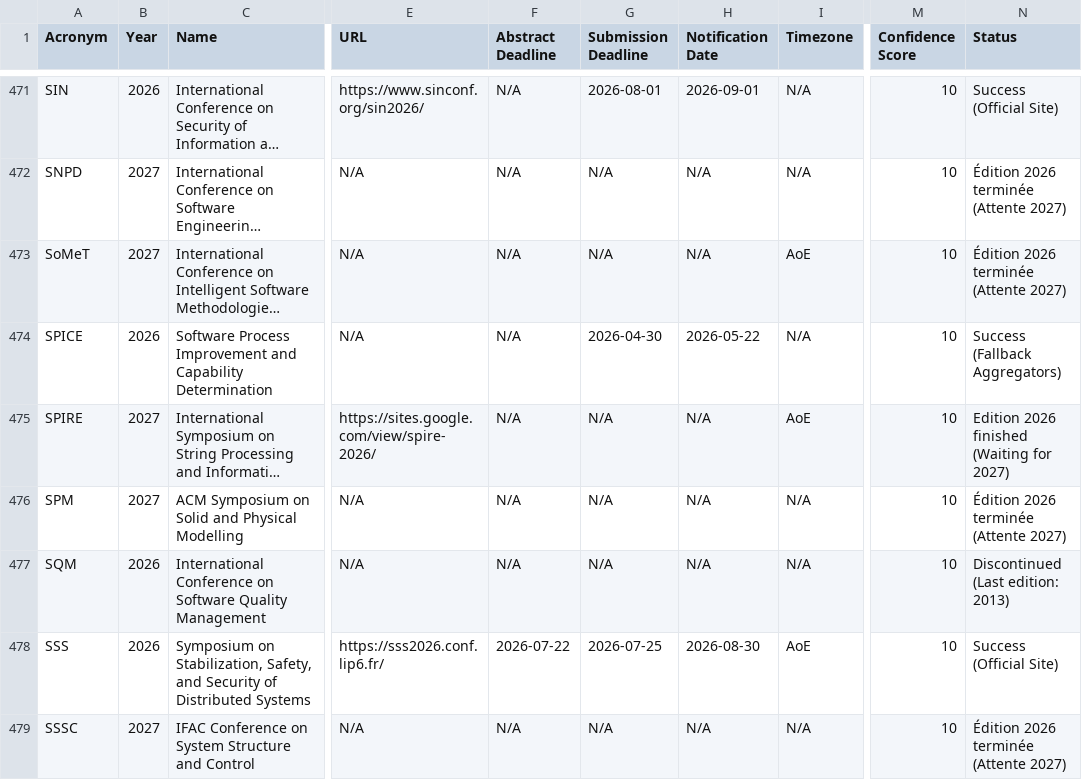
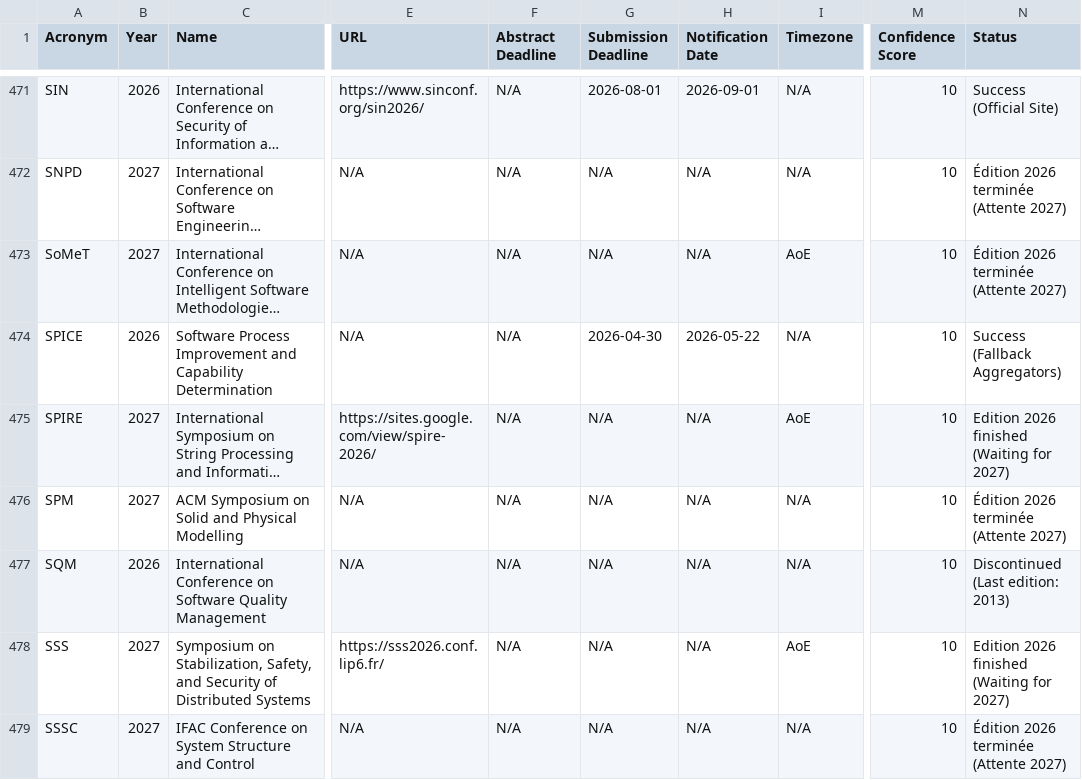
Before and after one commit to JohanPy/ICORESearch, a CSV file: conferences_filtrees.csv, drawn as a sheet; only a part is shown, gaps mark what is left out; long unchanged cells end in …; the diff covers the shown part only; the diff names each change by its address in the sheet, - before the commit and + after, or states it on an @@ line.

```diff
--- a/conferences_filtrees.csv
+++ b/conferences_filtrees.csv
-B478 (Year): 2026
+B478 (Year): 2027
-F478 (Abstract Deadline): 2026-07-22
+F478 (Abstract Deadline): N/A
-G478 (Submission Deadline): 2026-07-25
+G478 (Submission Deadline): N/A
-H478 (Notification Date): 2026-08-30
+H478 (Notification Date): N/A
-N478 (Status): Success (Official Site)
+N478 (Status): Edition 2026 finished (Waiting for 2027)
```
Also changed, not shown: 47 edited cells elsewhere in this file, 1 other file.
